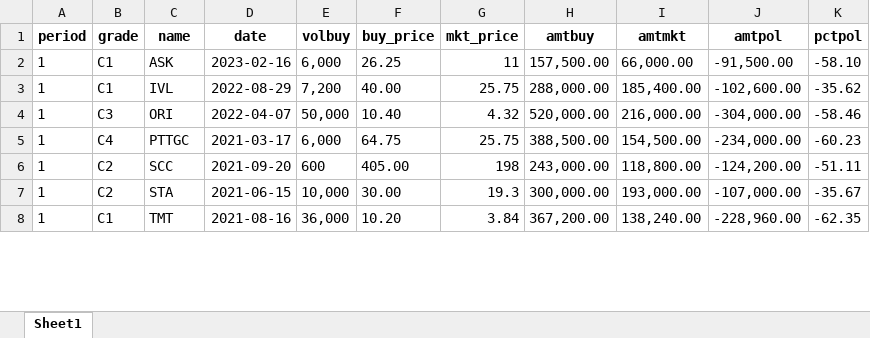
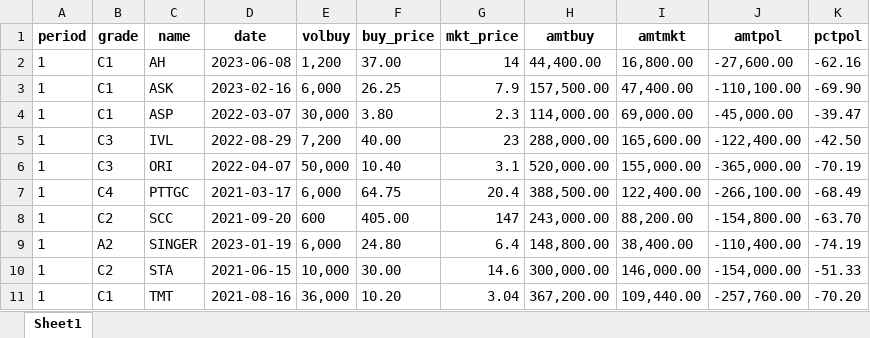
Before and after one commit to santimcs/A5, an Excel workbook: Excel/035-portfolio.xlsx, sheet Sheet1, drawn as a sheet; only a part is shown; values as stored, in another font and other column widths than the file's, no borders; addresses are those after the commit; the diff covers the shown part only; the diff names each change by its address in the sheet, - before the commit and + after, or states it on an @@ line.

```diff
--- a/Excel/035-portfolio.xlsx (sheet Sheet1)
+++ b/Excel/035-portfolio.xlsx (sheet Sheet1)
+row 2: 1 | C1 | AH | 2023-06-08 | 1,200 | 37.00 | 14 | 44,400.00 | 16,800.00 | -27,600.00 | -62.16
-G3 (mkt_price): 11
+G3 (mkt_price): 7.9
-I3 (amtmkt): 66,000.00
+I3 (amtmkt): 47,400.00
-J3 (amtpol): -91,500.00
+J3 (amtpol): -110,100.00
-K3 (pctpol): -58.10
+K3 (pctpol): -69.90
+row 4: 1 | C1 | ASP | 2022-03-07 | 30,000 | 3.80 | 2.3 | 114,000.00 | 69,000.00 | -45,000.00 | -39.47
-B5 (grade): C1
+B5 (grade): C3
-G5 (mkt_price): 25.75
+G5 (mkt_price): 23
-I5 (amtmkt): 185,400.00
+I5 (amtmkt): 165,600.00
-J5 (amtpol): -102,600.00
+J5 (amtpol): -122,400.00
-K5 (pctpol): -35.62
+K5 (pctpol): -42.50
-G6 (mkt_price): 4.32
+G6 (mkt_price): 3.1
-I6 (amtmkt): 216,000.00
+I6 (amtmkt): 155,000.00
-J6 (amtpol): -304,000.00
+J6 (amtpol): -365,000.00
-K6 (pctpol): -58.46
+K6 (pctpol): -70.19
-G7 (mkt_price): 25.75
+G7 (mkt_price): 20.4
-I7 (amtmkt): 154,500.00
+I7 (amtmkt): 122,400.00
-J7 (amtpol): -234,000.00
+J7 (amtpol): -266,100.00
-K7 (pctpol): -60.23
+K7 (pctpol): -68.49
-G8 (mkt_price): 198
+G8 (mkt_price): 147
-I8 (amtmkt): 118,800.00
+I8 (amtmkt): 88,200.00
-J8 (amtpol): -124,200.00
+J8 (amtpol): -154,800.00
-K8 (pctpol): -51.11
+K8 (pctpol): -63.70
+row 9: 1 | A2 | SINGER | 2023-01-19 | 6,000 | 24.80 | 6.4 | 148,800.00 | 38,400.00 | -110,400.00 | -74.19
-G10 (mkt_price): 19.3
+G10 (mkt_price): 14.6
-I10 (amtmkt): 193,000.00
+I10 (amtmkt): 146,000.00
-J10 (amtpol): -107,000.00
+J10 (amtpol): -154,000.00
-K10 (pctpol): -35.67
+K10 (pctpol): -51.33
-G11 (mkt_price): 3.84
+G11 (mkt_price): 3.04
-I11 (amtmkt): 138,240.00
+I11 (amtmkt): 109,440.00
-J11 (amtpol): -228,960.00
+J11 (amtpol): -257,760.00
-K11 (pctpol): -62.35
+K11 (pctpol): -70.20
```
Also changed, not shown: 3 added rows, 5 removed rows and 76 edited cells elsewhere in this sheet, Excel/02-Profit_by_Type.xlsx, 3 other files.
